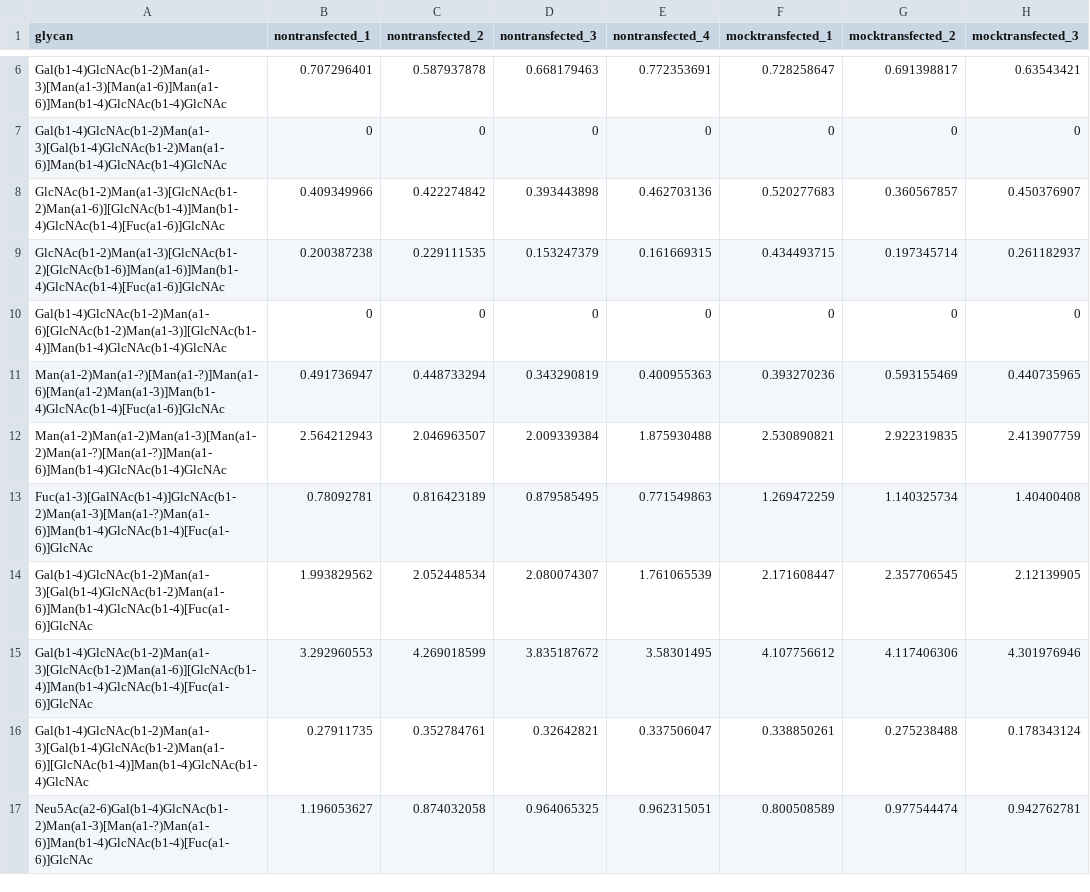
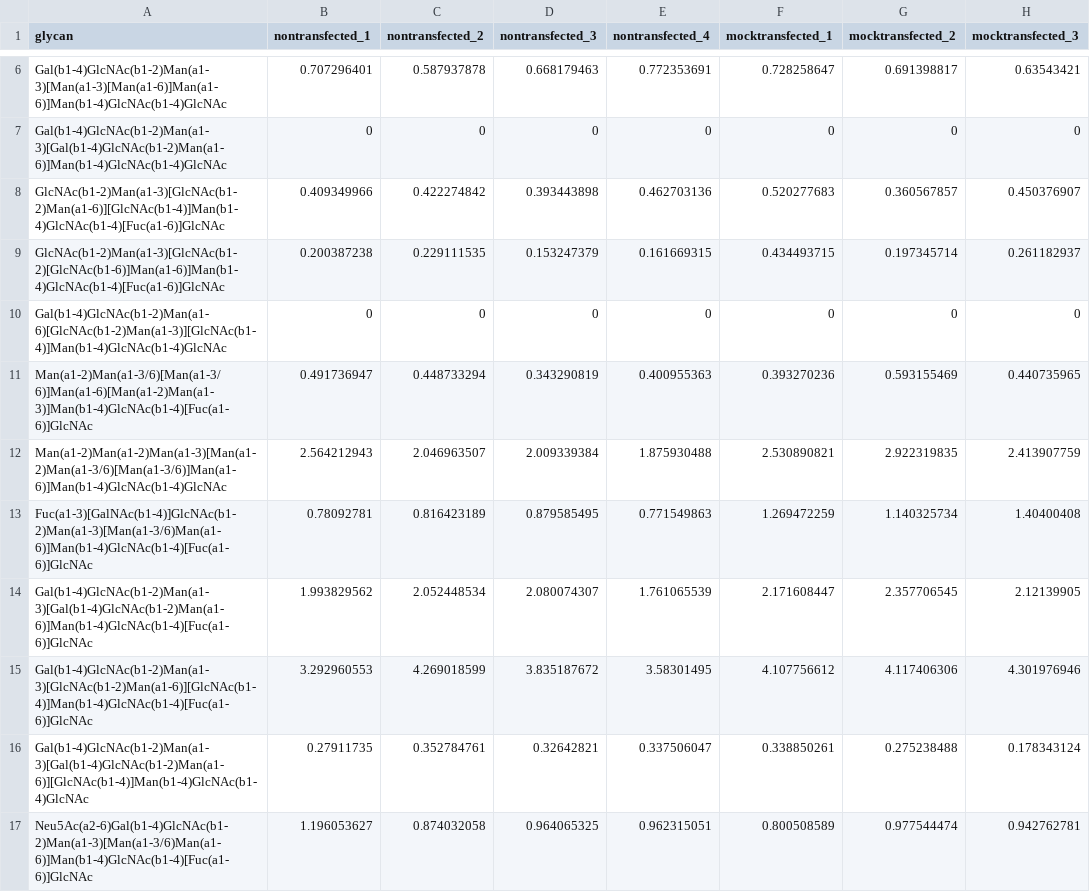
Before and after one commit to BojarLab/glycowork, a CSV file: glycowork/glycan_data/glycomics_HIV_gagtransfection_N_PMID35112714.csv, drawn as a sheet; only a part is shown, gaps mark what is left out; the diff covers the shown part only; the diff names each change by its address in the sheet, - before the commit and + after, or states it on an @@ line.

```diff
--- a/glycowork/glycan_data/glycomics_HIV_gagtransfection_N_PMID35112714.csv
+++ b/glycowork/glycan_data/glycomics_HIV_gagtransfection_N_PMID35112714.csv
-A11 (glycan): Man(a1-2)Man(a1-?)[Man(a1-?)]Man(a1-6)[Man(a1-2)Man(a1-3)]Man(b1-4)GlcNAc(b1-4)[Fuc(a1-6)]GlcNAc
+A11 (glycan): Man(a1-2)Man(a1-3/6)[Man(a1-3/6)]Man(a1-6)[Man(a1-2)Man(a1-3)]Man(b1-4)GlcNAc(b1-4)[Fuc(a1-6)]GlcNAc
-A12 (glycan): Man(a1-2)Man(a1-2)Man(a1-3)[Man(a1-2)Man(a1-?)[Man(a1-?)]Man(a1-6)]Man(b1-4)GlcNAc(b1-4)GlcNAc
+A12 (glycan): Man(a1-2)Man(a1-2)Man(a1-3)[Man(a1-2)Man(a1-3/6)[Man(a1-3/6)]Man(a1-6)]Man(b1-4)GlcNAc(b1-4)GlcNAc
-A13 (glycan): Fuc(a1-3)[GalNAc(b1-4)]GlcNAc(b1-2)Man(a1-3)[Man(a1-?)Man(a1-6)]Man(b1-4)GlcNAc(b1-4)[Fuc(a1-6)]GlcNAc
+A13 (glycan): Fuc(a1-3)[GalNAc(b1-4)]GlcNAc(b1-2)Man(a1-3)[Man(a1-3/6)Man(a1-6)]Man(b1-4)GlcNAc(b1-4)[Fuc(a1-6)]GlcNAc
-A17 (glycan): Neu5Ac(a2-6)Gal(b1-4)GlcNAc(b1-2)Man(a1-3)[Man(a1-?)Man(a1-6)]Man(b1-4)GlcNAc(b1-4)[Fuc(a1-6)]GlcNAc
+A17 (glycan): Neu5Ac(a2-6)Gal(b1-4)GlcNAc(b1-2)Man(a1-3)[Man(a1-3/6)Man(a1-6)]Man(b1-4)GlcNAc(b1-4)[Fuc(a1-6)]GlcNAc
```
Also changed, not shown: 31 edited cells elsewhere in this file, glycowork/glycan_data/glycomics_HIV_gagtransfection_O_PMID35112714.csv, glycowork/glycan_data/glycomics_human_brain_GSL_PMID38343116.csv, 6 other files.
